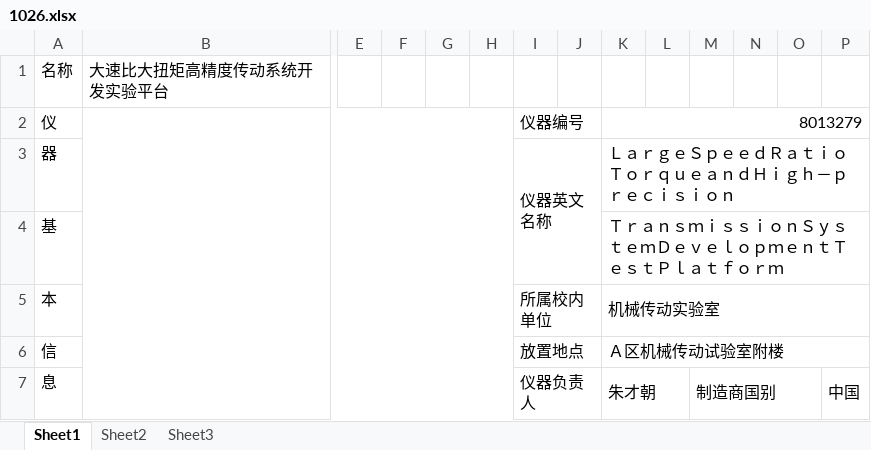
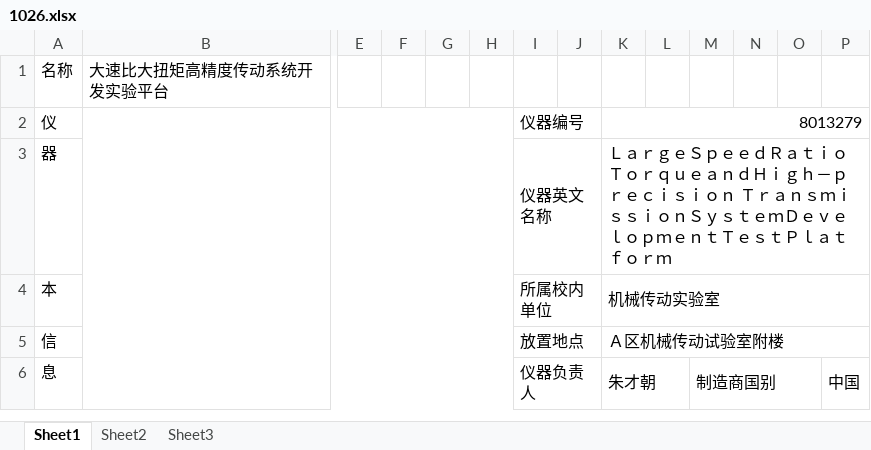
Before and after one commit to shilohchi/excel-to-mssql, an Excel workbook: devices info/1026.xlsx, sheet Sheet1, drawn as a sheet; only a part is shown, gaps mark what is left out; values as stored, in another font and other column widths than the file's, no borders; rows hold the shown columns only; the diff names each change by its address in the sheet, - before the commit and + after, or states it on an @@ line.

```diff
--- a/devices info/1026.xlsx (sheet Sheet1)
+++ b/devices info/1026.xlsx (sheet Sheet1)
-K3: …ｓｉｏｎ
+K3: …ｓｉｏｎ ＴｒａｎｓｍｉｓｓｉｏｎＳｙｓｔｅｍＤｅｖｅｌｏｐｍｅｎｔＴｅｓｔＰｌａｔｆｏｒｍ
-row 4: 基 |  |  |  |  |  |  |  | ＴｒａｎｓｍｉｓｓｉｏｎＳｙｓｔｅｍＤｅｖｅｌｏｐｍｅｎｔＴｅｓｔＰｌａｔｆｏｒｍ
```
Also changed, not shown: devices info/1033.xlsx, devices info/2007.xlsx, 20 other files.
